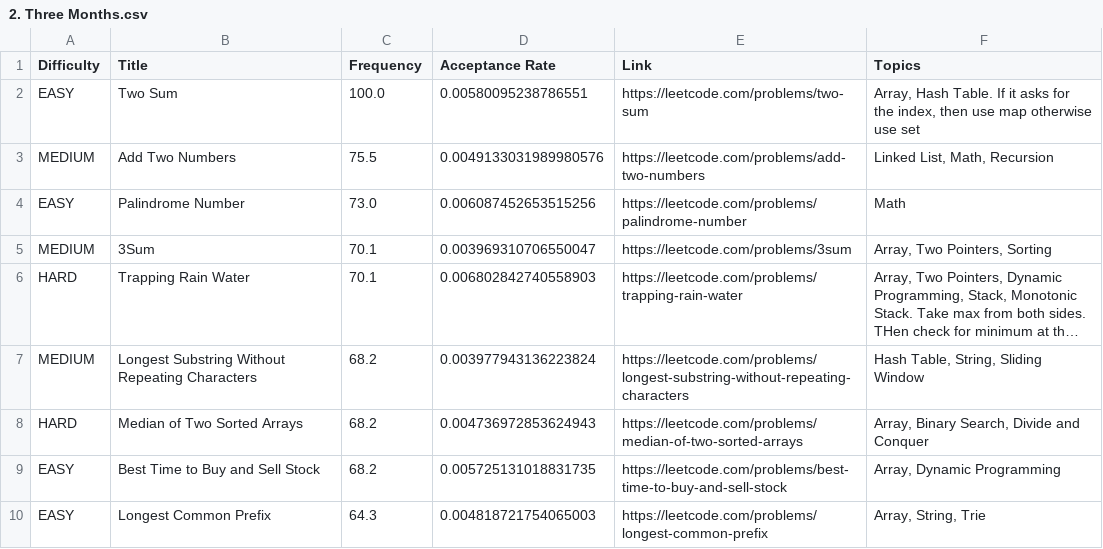
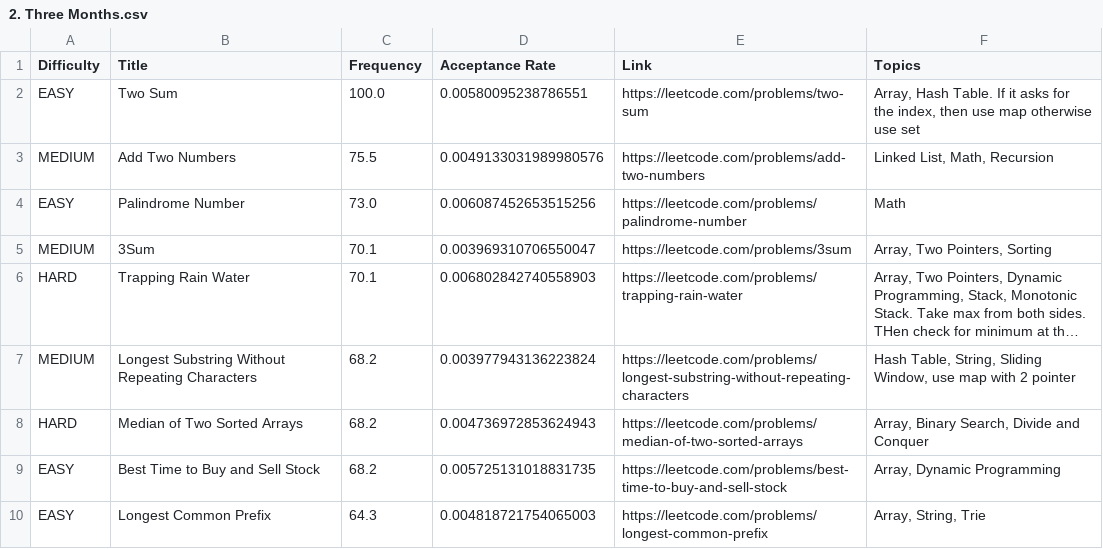
Before and after one commit to nikita01gwl/leetcode-company-wise-problems, a CSV file: Google/2. Three Months.csv, drawn as a sheet; only a part is shown; long unchanged cells end in …; the diff names each change by its address in the sheet, - before the commit and + after, or states it on an @@ line.

Commit message:
Update 2. Three Months.csv

```diff
--- a/Google/2. Three Months.csv
+++ b/Google/2. Three Months.csv
-F7 (Topics): …String, Sliding Window
+F7 (Topics): …String, Sliding Window, use map with 2 pointer
```
